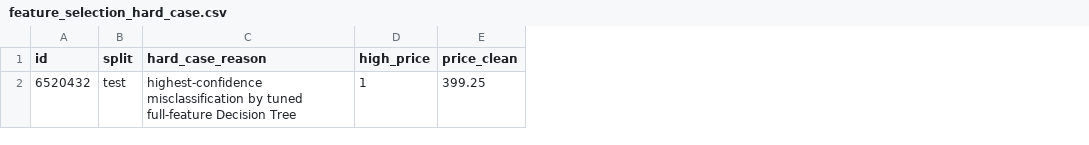
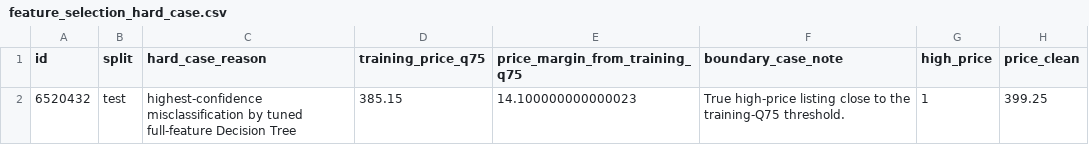
Before and after one commit to tuan891221/COMP20008_A2_W04G10, a CSV file: output/tables/feature_selection_hard_case.csv, drawn as a sheet; only a part is shown; the diff names each change by its address in the sheet, - before the commit and + after, or states it on an @@ line.

```diff
--- a/output/tables/feature_selection_hard_case.csv
+++ b/output/tables/feature_selection_hard_case.csv
+column D (training_price_q75), row 2: 385.15
+column E (price_margin_from_training_q75), row 2: 14.100000000000023
+column F (boundary_case_note), row 2: True high-price listing close to the training-Q75 threshold.
```
Also changed, not shown: output/tables/correlation_high_pair_decisions.csv, output/tables/model_redundancy_sensitivity.csv, 12 other files.
